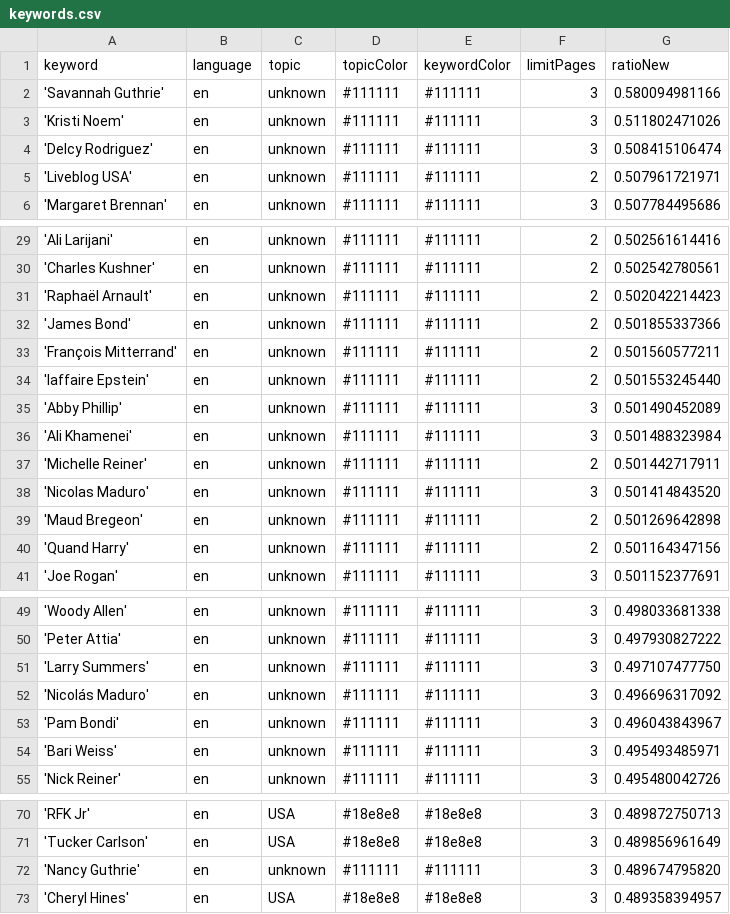
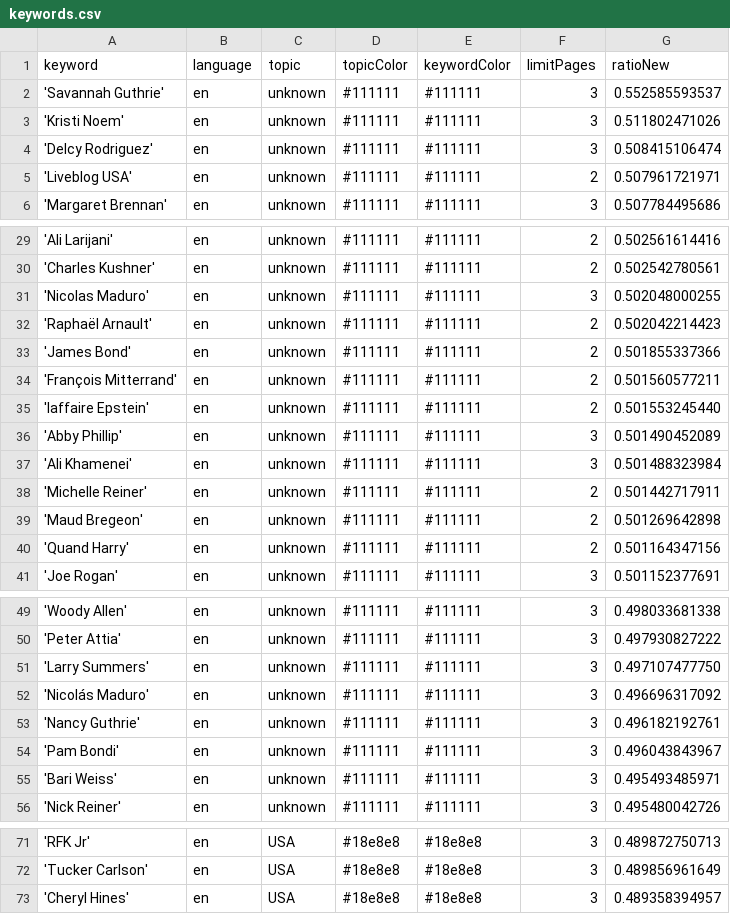
Before and after one commit to JoPhi24-news/peopleWhisperer, a CSV file: keywords.csv, drawn as a sheet; only a part is shown, gaps mark what is left out.

```diff
--- a/keywords.csv
+++ b/keywords.csv
@@ -1,3 +1,3 @@
 keyword,language,topic,topicColor,keywordColor,limitPages,ratioNew
-'Savannah Guthrie',en,unknown,#111111,#111111,3,0.580094981166
+'Savannah Guthrie',en,unknown,#111111,#111111,3,0.552585593537
 'Kristi Noem',en,unknown,#111111,#111111,3,0.511802471026
@@ -30,2 +30,3 @@ keyword,language,topic,topicColor,keywordColor,limitPages,ratioNew
 'Charles Kushner',en,unknown,#111111,#111111,2,0.502542780561
+'Nicolas Maduro',en,unknown,#111111,#111111,3,0.502048000255
 'Raphaël Arnault',en,unknown,#111111,#111111,2,0.502042214423
@@ -37,3 +38,2 @@ keyword,language,topic,topicColor,keywordColor,limitPages,ratioNew
 'Michelle Reiner',en,unknown,#111111,#111111,2,0.501442717911
-'Nicolas Maduro',en,unknown,#111111,#111111,3,0.501414843520
 'Maud Bregeon',en,unknown,#111111,#111111,2,0.501269642898
@@ -52,2 +52,3 @@ keyword,language,topic,topicColor,keywordColor,limitPages,ratioNew
 'Nicolás Maduro',en,unknown,#111111,#111111,3,0.496696317092
+'Nancy Guthrie',en,unknown,#111111,#111111,3,0.496182192761
 'Pam Bondi',en,unknown,#111111,#111111,3,0.496043843967
@@ -71,3 +72,2 @@ keyword,language,topic,topicColor,keywordColor,limitPages,ratioNew
 'Tucker Carlson',en,USA,#18e8e8,#18e8e8,3,0.489856961649
-'Nancy Guthrie',en,unknown,#111111,#111111,3,0.489674795820
 'Cheryl Hines',en,USA,#18e8e8,#18e8e8,3,0.489358394957
```
Also changed, not shown: csv/news_2026_03.csv, 1 other file.
